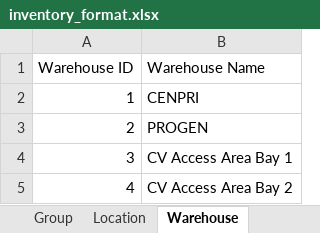
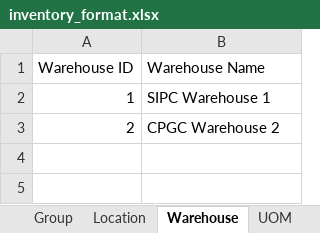
Before and after one commit to JonahBenares/inventory, an Excel workbook: inventory_format.xlsx, sheet Warehouse, drawn as a sheet; values as stored, in another font and other column widths than the file's, no borders; the diff names each change by its address in the sheet, - before the commit and + after, or states it on an @@ line.

```diff
--- a/inventory_format.xlsx (sheet Warehouse)
+++ b/inventory_format.xlsx (sheet Warehouse)
+sheet tab: UOM
-B2 (Warehouse Name): CENPRI
+B2 (Warehouse Name): SIPC Warehouse 1
-B3 (Warehouse Name): PROGEN
+B3 (Warehouse Name): CPGC Warehouse 2
-row 4: 3 | CV Access Area Bay 1
-row 5: 4 | CV Access Area Bay 2
```
Also changed, not shown: sheet Group, sheet Location, sheet Rack, sheet Category, sheet Worksheet, Enduse List.xlsx, Purpose List.xlsx, 40 other files.
